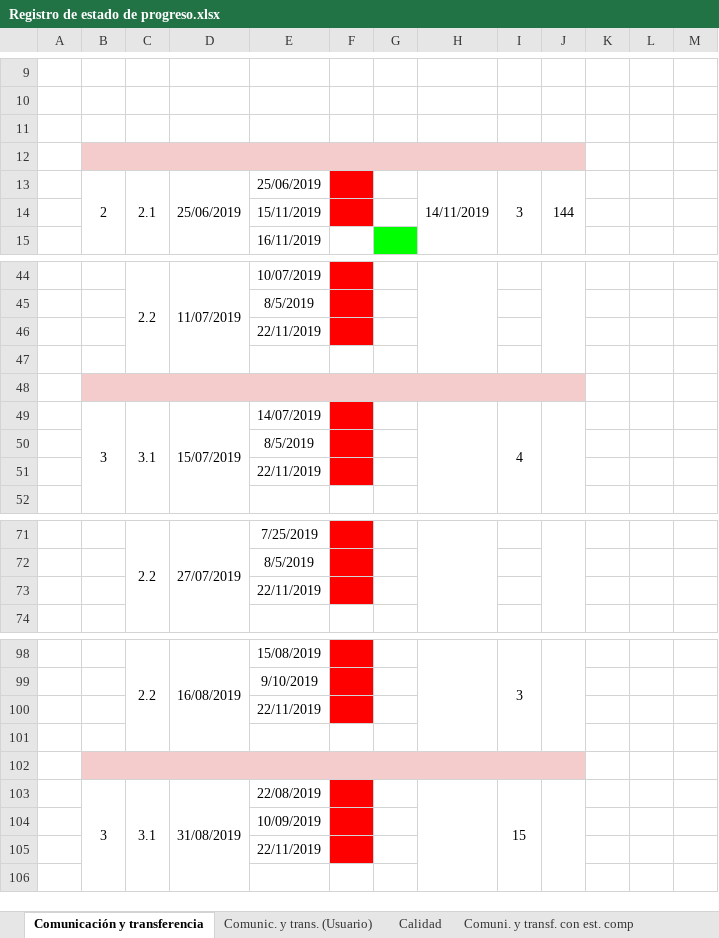
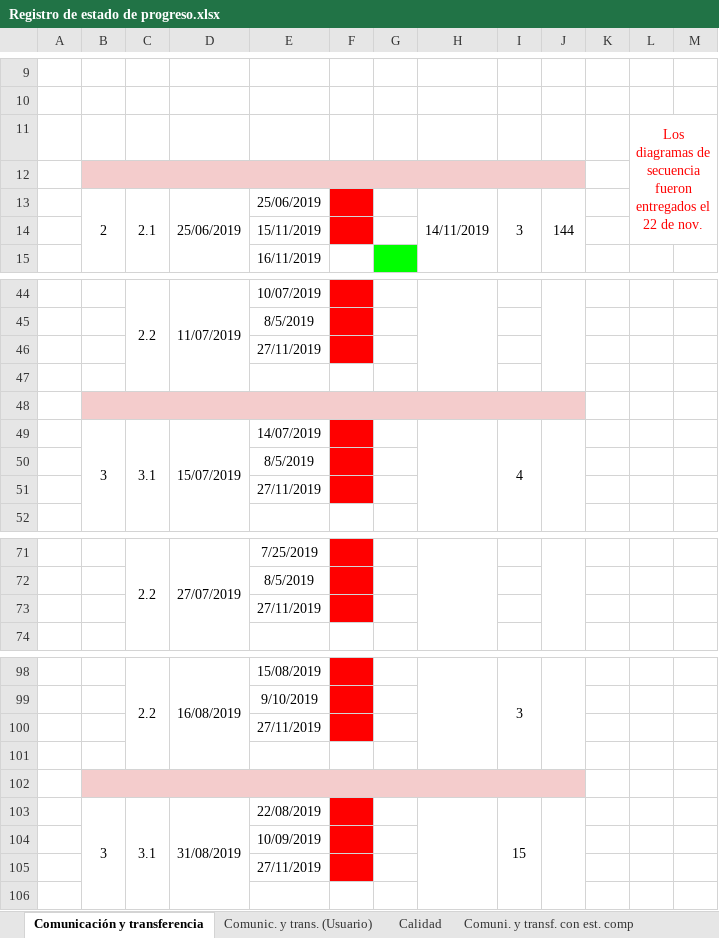
Before and after one commit to cristianpazu/Proyecto-Sanambiente, an Excel workbook: Documentos para el proyecto de Sanambiente/Registro de estado de progreso.xlsx, sheet Comunicación y transferencia, drawn as a sheet; only a part is shown, gaps mark what is left out; values as stored, in another font and other column widths than the file's, no borders; charts and pictures not drawn; the diff covers the shown part only; the diff names each change by its address in the sheet, - before the commit and + after, or states it on an @@ line.

```diff
--- a/Documentos para el proyecto de Sanambiente/Registro de estado de progreso.xlsx (sheet Comunicación y transferencia)
+++ b/Documentos para el proyecto de Sanambiente/Registro de estado de progreso.xlsx (sheet Comunicación y transferencia)
-L11: (empty)
+L11: Los diagramas de secuencia fueron entregados el 22 de nov.
+L11:M14 merged
-E46: 22/11/2019
+E46: 27/11/2019
-E51: 22/11/2019
+E51: 27/11/2019
-E73: 22/11/2019
+E73: 27/11/2019
-E100: 22/11/2019
+E100: 27/11/2019
-E105: 22/11/2019
+E105: 27/11/2019
```
Also changed, not shown: 4 added rows, 4 removed rows, 1 moved row, 14 edited cells, cell formats and merged cells elsewhere in this sheet, charts or pictures.
